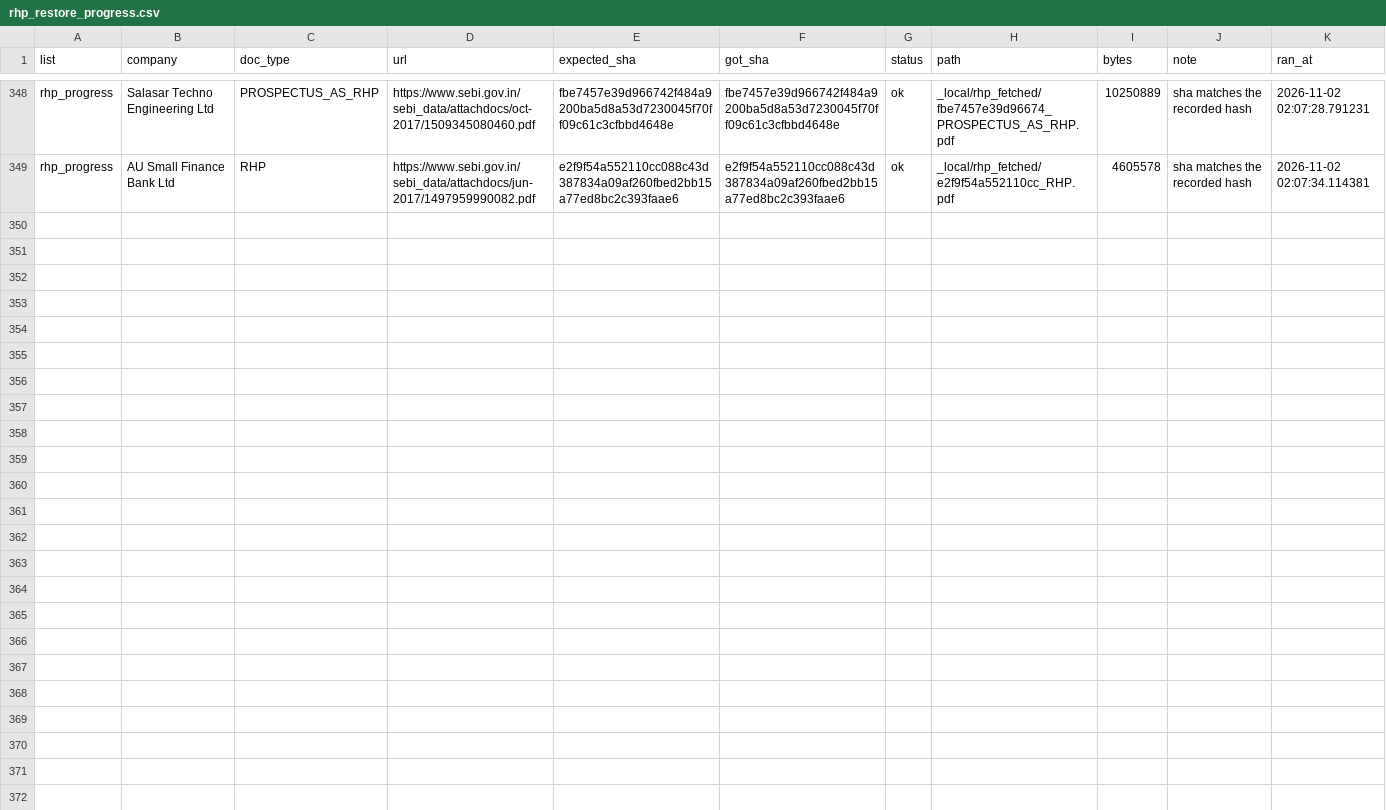
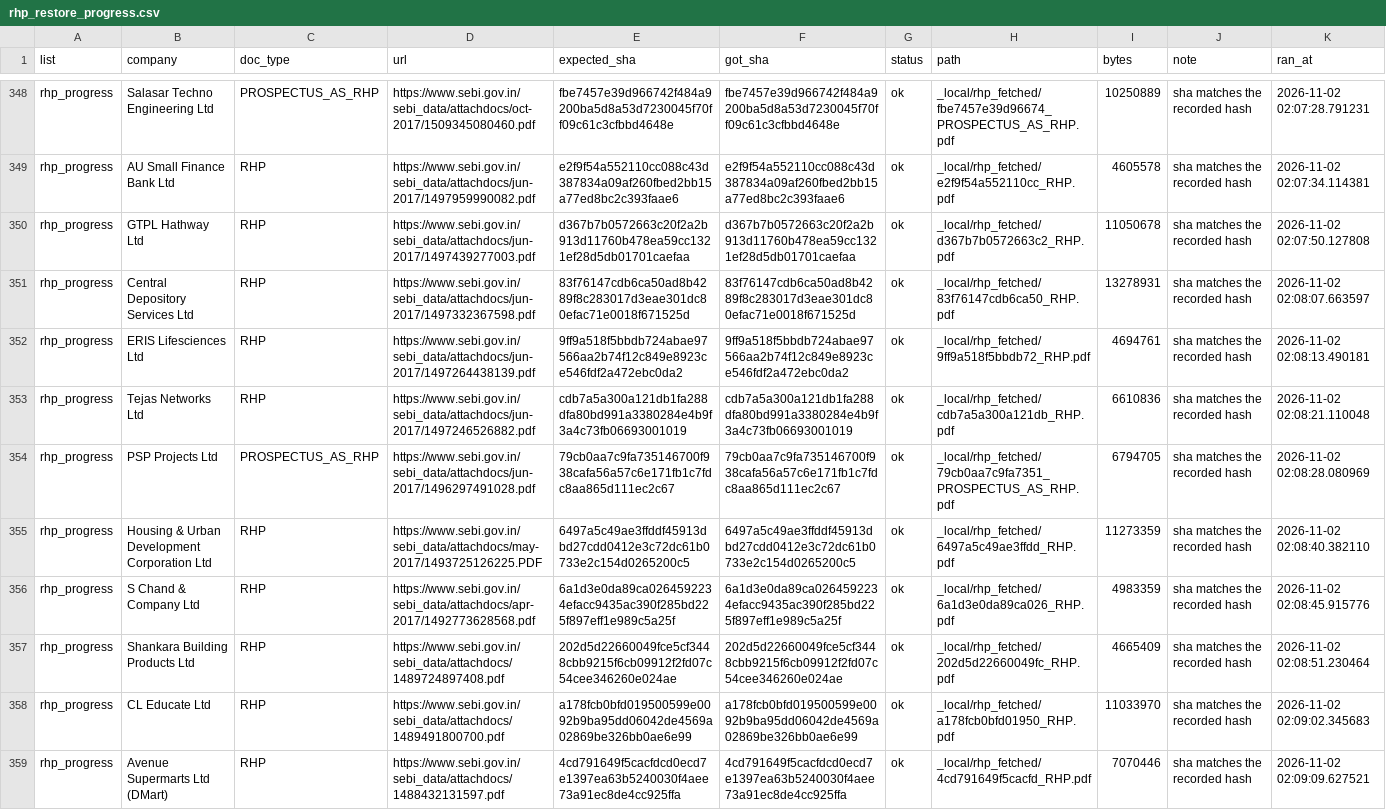
Before and after one commit to AshishKohar1/ipo-agent, a CSV file: data/rhp_restore_progress.csv, drawn as a sheet; only a part is shown, gaps mark what is left out; the diff names each change by its address in the sheet, - before the commit and + after, or states it on an @@ line.

```diff
--- a/data/rhp_restore_progress.csv
+++ b/data/rhp_restore_progress.csv
+row 350: rhp_progress | GTPL Hathway Ltd | RHP | https://www.sebi.gov.in/sebi_data/attachdocs/jun-2017/1497439277003.pdf | d367b7b0572663c20f2a2b913d11760b478ea59cc1321ef28d5db01701caefaa | d367b7b0572663c20f2a2b913d11760b478ea59cc1321ef28d5db01701caefaa | ok | _local/rhp_fetched/d367b7b0572663c2_RHP.pdf | 11050678 | sha matches the recorded hash | 2026-11-02 02:07:50.127808
+row 351: rhp_progress | Central Depository Services Ltd | RHP | https://www.sebi.gov.in/sebi_data/attachdocs/jun-2017/1497332367598.pdf | 83f76147cdb6ca50ad8b4289f8c283017d3eae301dc80efac71e0018f671525d | 83f76147cdb6ca50ad8b4289f8c283017d3eae301dc80efac71e0018f671525d | ok | _local/rhp_fetched/83f76147cdb6ca50_RHP.pdf | 13278931 | sha matches the recorded hash | 2026-11-02 02:08:07.663597
+row 352: rhp_progress | ERIS Lifesciences Ltd | RHP | https://www.sebi.gov.in/sebi_data/attachdocs/jun-2017/1497264438139.pdf | 9ff9a518f5bbdb724abae97566aa2b74f12c849e8923ce546fdf2a472ebc0da2 | 9ff9a518f5bbdb724abae97566aa2b74f12c849e8923ce546fdf2a472ebc0da2 | ok | _local/rhp_fetched/9ff9a518f5bbdb72_RHP.pdf | 4694761 | sha matches the recorded hash | 2026-11-02 02:08:13.490181
+row 353: rhp_progress | Tejas Networks Ltd | RHP | https://www.sebi.gov.in/sebi_data/attachdocs/jun-2017/1497246526882.pdf | cdb7a5a300a121db1fa288dfa80bd991a3380284e4b9f3a4c73fb06693001019 | cdb7a5a300a121db1fa288dfa80bd991a3380284e4b9f3a4c73fb06693001019 | ok | _local/rhp_fetched/cdb7a5a300a121db_RHP.pdf | 6610836 | sha matches the recorded hash | 2026-11-02 02:08:21.110048
+row 354: rhp_progress | PSP Projects Ltd | PROSPECTUS_AS_RHP | https://www.sebi.gov.in/sebi_data/attachdocs/jun-2017/1496297491028.pdf | 79cb0aa7c9fa735146700f938cafa56a57c6e171fb1c7fdc8aa865d111ec2c67 | 79cb0aa7c9fa735146700f938cafa56a57c6e171fb1c7fdc8aa865d111ec2c67 | ok | _local/rhp_fetched/79cb0aa7c9fa7351_PROSPECTUS_AS_RHP.pdf | 6794705 | sha matches the recorded hash | 2026-11-02 02:08:28.080969
+row 355: rhp_progress | Housing & Urban Development Corporation Ltd | RHP | https://www.sebi.gov.in/sebi_data/attachdocs/may-2017/1493725126225.PDF | 6497a5c49ae3ffddf45913dbd27cdd0412e3c72dc61b0733e2c154d0265200c5 | 6497a5c49ae3ffddf45913dbd27cdd0412e3c72dc61b0733e2c154d0265200c5 | ok | _local/rhp_fetched/6497a5c49ae3ffdd_RHP.pdf | 11273359 | sha matches the recorded hash | 2026-11-02 02:08:40.382110
+row 356: rhp_progress | S Chand & Company Ltd | RHP | https://www.sebi.gov.in/sebi_data/attachdocs/apr-2017/1492773628568.pdf | 6a1d3e0da89ca0264592234efacc9435ac390f285bd225f897eff1e989c5a25f | 6a1d3e0da89ca0264592234efacc9435ac390f285bd225f897eff1e989c5a25f | ok | _local/rhp_fetched/6a1d3e0da89ca026_RHP.pdf | 4983359 | sha matches the recorded hash | 2026-11-02 02:08:45.915776
+row 357: rhp_progress | Shankara Building Products Ltd | RHP | https://www.sebi.gov.in/sebi_data/attachdocs/1489724897408.pdf | 202d5d22660049fce5cf3448cbb9215f6cb09912f2fd07c54cee346260e024ae | 202d5d22660049fce5cf3448cbb9215f6cb09912f2fd07c54cee346260e024ae | ok | _local/rhp_fetched/202d5d22660049fc_RHP.pdf | 4665409 | sha matches the recorded hash | 2026-11-02 02:08:51.230464
+row 358: rhp_progress | CL Educate Ltd | RHP | https://www.sebi.gov.in/sebi_data/attachdocs/1489491800700.pdf | a178fcb0bfd019500599e0092b9ba95dd06042de4569a02869be326bb0ae6e99 | a178fcb0bfd019500599e0092b9ba95dd06042de4569a02869be326bb0ae6e99 | ok | _local/rhp_fetched/a178fcb0bfd01950_RHP.pdf | 11033970 | sha matches the recorded hash | 2026-11-02 02:09:02.345683
+row 359: rhp_progress | Avenue Supermarts Ltd (DMart) | RHP | https://www.sebi.gov.in/sebi_data/attachdocs/1488432131597.pdf | 4cd791649f5cacfdcd0ecd7e1397ea63b5240030f4aee73a91ec8de4cc925ffa | 4cd791649f5cacfdcd0ecd7e1397ea63b5240030f4aee73a91ec8de4cc925ffa | ok | _local/rhp_fetched/4cd791649f5cacfd_RHP.pdf | 7070446 | sha matches the recorded hash | 2026-11-02 02:09:09.627521
```
